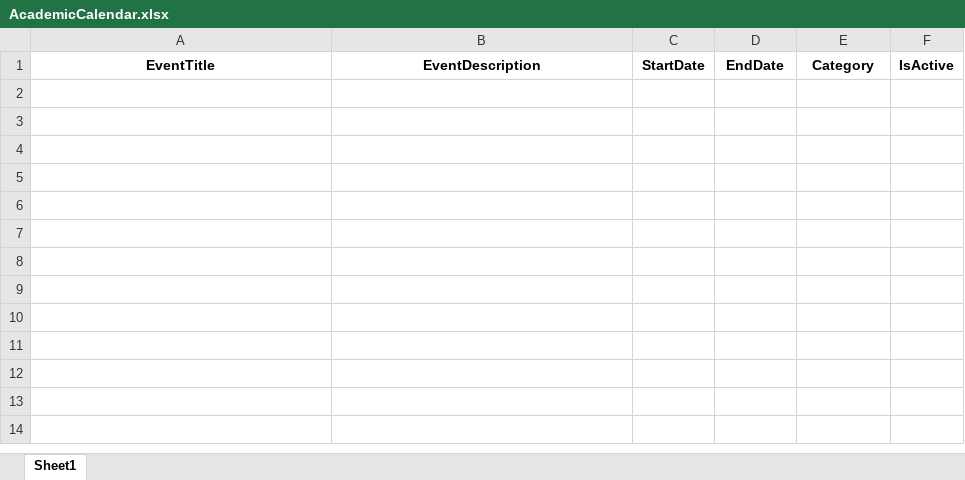
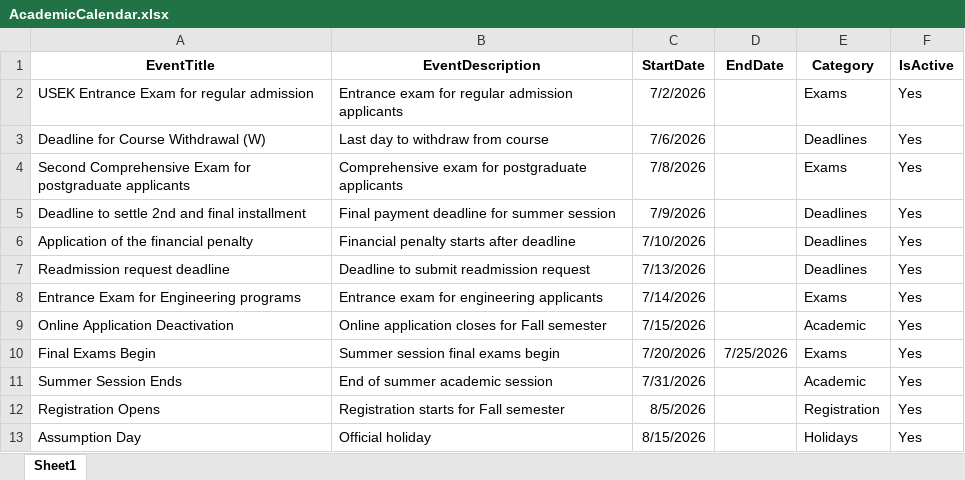
Before and after one commit to oraelie/Academic_Calender, an Excel workbook: App_Data/AcademicCalendar.xlsx, sheet Sheet1, drawn as a sheet; values as stored, in another font and other column widths than the file's, no borders; the diff names each change by its address in the sheet, - before the commit and + after, or states it on an @@ line.

```diff
--- a/App_Data/AcademicCalendar.xlsx (sheet Sheet1)
+++ b/App_Data/AcademicCalendar.xlsx (sheet Sheet1)
+row 2: USEK Entrance Exam for regular admission | Entrance exam for regular admission applicants | 7/2/2026 |  | Exams | Yes
+row 3: Deadline for Course Withdrawal (W) | Last day to withdraw from course | 7/6/2026 |  | Deadlines | Yes
+row 4: Second Comprehensive Exam for postgraduate applicants | Comprehensive exam for postgraduate applicants | 7/8/2026 |  | Exams | Yes
+row 5: Deadline to settle 2nd and final installment | Final payment deadline for summer session | 7/9/2026 |  | Deadlines | Yes
+row 6: Application of the financial penalty | Financial penalty starts after deadline | 7/10/2026 |  | Deadlines | Yes
+row 7: Readmission request deadline | Deadline to submit readmission request | 7/13/2026 |  | Deadlines | Yes
+row 8: Entrance Exam for Engineering programs | Entrance exam for engineering applicants | 7/14/2026 |  | Exams | Yes
+row 9: Online Application Deactivation | Online application closes for Fall semester | 7/15/2026 |  | Academic | Yes
+row 10: Final Exams Begin | Summer session final exams begin | 7/20/2026 | 7/25/2026 | Exams | Yes
+row 11: Summer Session Ends | End of summer academic session | 7/31/2026 |  | Academic | Yes
+row 12: Registration Opens | Registration starts for Fall semester | 8/5/2026 |  | Registration | Yes
+row 13: Assumption Day | Official holiday | 8/15/2026 |  | Holidays | Yes
```
Also changed, not shown: 7 other files.
